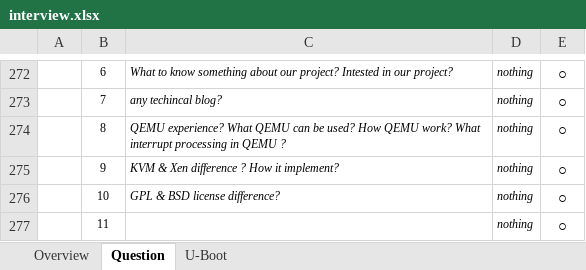
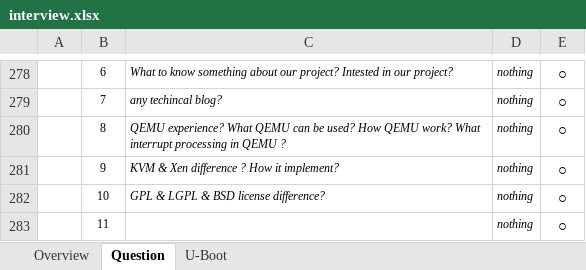
Before and after one commit to robertsong2000/code, an Excel workbook: doc/interview.xlsx, sheet Question, drawn as a sheet; only a part is shown, gaps mark what is left out; values as stored, in another font and other column widths than the file's, no borders; addresses are those after the commit; the diff covers the shown part only; the diff names each change by its address in the sheet, - before the commit and + after, or states it on an @@ line.

```diff
--- a/doc/interview.xlsx (sheet Question)
+++ b/doc/interview.xlsx (sheet Question)
-C282: GPL & BSD license difference?
+C282: GPL & LGPL & BSD license difference?
```
Also changed, not shown: 6 added rows and 4 edited cells elsewhere in this sheet, formulas that keep their value.
